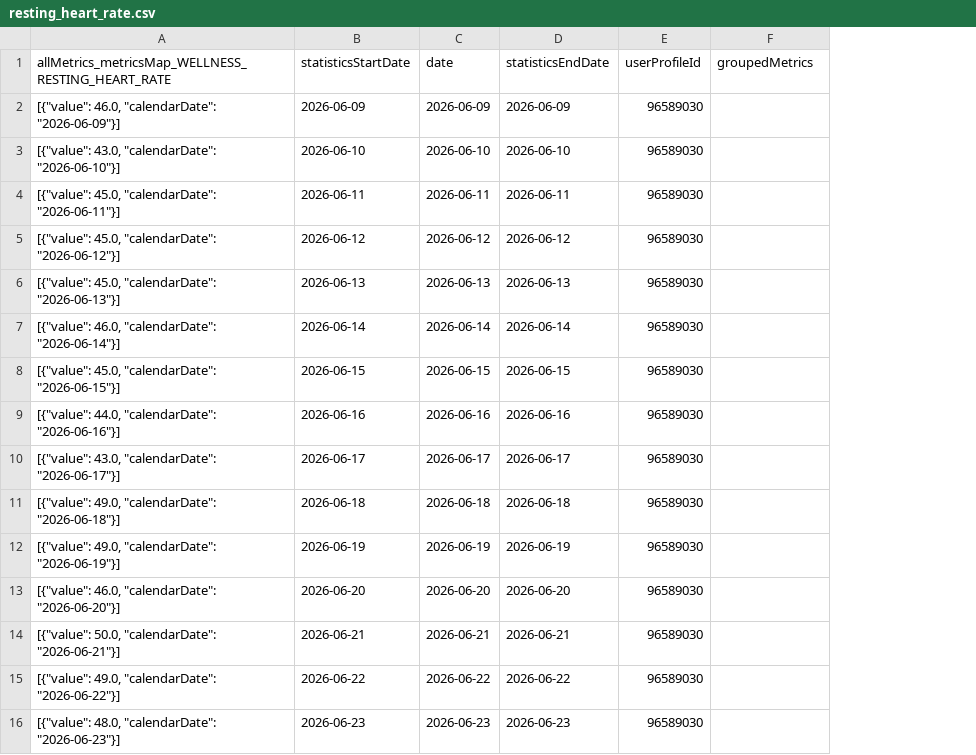
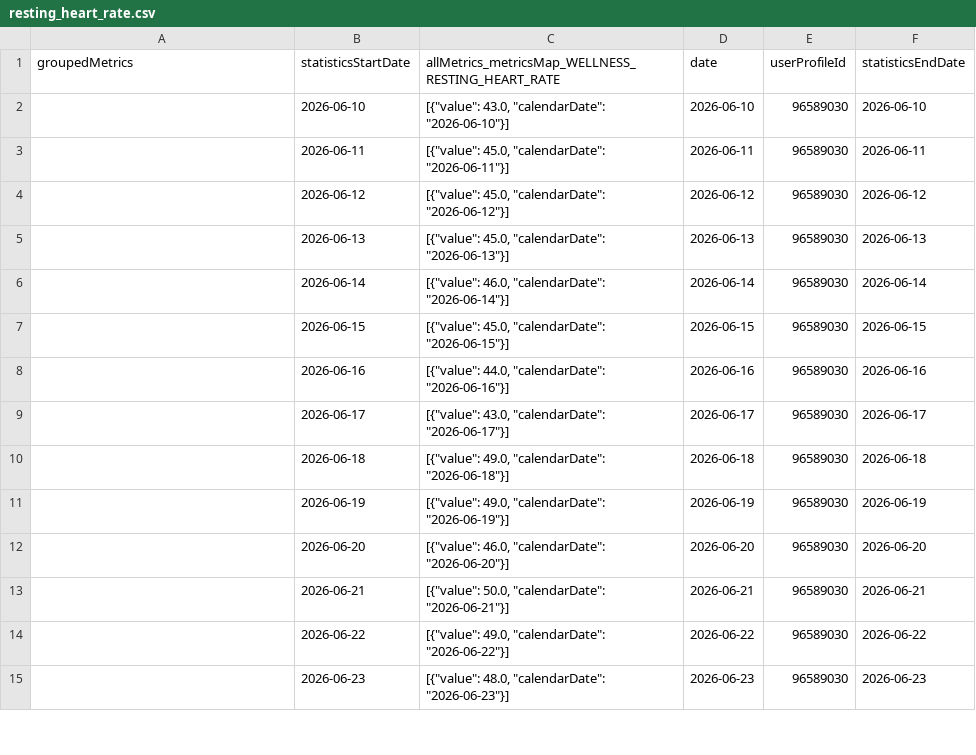
Before and after one commit to 123KingKarl123/garmin-data-xK9mP2qL7vR4nJ8w, a CSV file: resting_heart_rate.csv, drawn as a sheet; only a part is shown; removed rows and columns are numbered as before the commit, all else as after; the diff covers the shown part only; the diff names each change by its address in the sheet, - before the commit and + after, or states it on an @@ line.

```diff
--- a/resting_heart_rate.csv
+++ b/resting_heart_rate.csv
+column C, rows 1-15: allMetrics_metricsMap_WELLNESS_RESTING_HEART_RATE | [{"value": 43.0, "calendarDate": "2026-06-10"}] | [{"value": 45.0, "calendarDate": "2026-06-11"}] | [{"value": 45.0, "calendarDate": "2026-06-12"}] | [{"value": 45.0, "calendarDate": "2026-06-13"}] | [{"value": 46.0, "calendarDate": "2026-06-14"}] | [{"value": 45.0, "calendarDate": "2026-06-15"}] | [{"value": 44.0, "calendarDate": "2026-06-16"}] | [{"value": 43.0, "calendarDate": "2026-06-17"}] | [{"value": 49.0, "calendarDate": "2026-06-18"}] | [{"value": 49.0, "calendarDate": "2026-06-19"}] | [{"value": 46.0, "calendarDate": "2026-06-20"}] | [{"value": 50.0, "calendarDate": "2026-06-21"}] | [{"value": 49.0, "calendarDate": "2026-06-22"}] | [{"value": 48.0, "calendarDate": "2026-06-23"}]
-column D (statisticsEndDate), rows 3-16: 2026-06-10 | 2026-06-11 | 2026-06-12 | 2026-06-13 | 2026-06-14 | 2026-06-15 | 2026-06-16 | 2026-06-17 | 2026-06-18 | 2026-06-19 | 2026-06-20 | 2026-06-21 | 2026-06-22 | 2026-06-23
-A1: allMetrics_metricsMap_WELLNESS_RESTING_HEART_RATE
+A1: groupedMetrics
-F1: groupedMetrics
+F1: statisticsEndDate
-row 2: [{"value": 46.0, "calendarDate": "2026-06-09"}] | 2026-06-09 | 2026-06-09 | 2026-06-09 | 96589030
-A2 (groupedMetrics): [{"value": 43.0, "calendarDate": "2026-06-10"}]
+A2 (groupedMetrics): (empty)
-F2 (statisticsEndDate): (empty)
+F2 (statisticsEndDate): 2026-06-10
-A3 (groupedMetrics): [{"value": 45.0, "calendarDate": "2026-06-11"}]
+A3 (groupedMetrics): (empty)
-F3 (statisticsEndDate): (empty)
+F3 (statisticsEndDate): 2026-06-11
-A4 (groupedMetrics): [{"value": 45.0, "calendarDate": "2026-06-12"}]
+A4 (groupedMetrics): (empty)
-F4 (statisticsEndDate): (empty)
+F4 (statisticsEndDate): 2026-06-12
-A5 (groupedMetrics): [{"value": 45.0, "calendarDate": "2026-06-13"}]
+A5 (groupedMetrics): (empty)
-F5 (statisticsEndDate): (empty)
+F5 (statisticsEndDate): 2026-06-13
-A6 (groupedMetrics): [{"value": 46.0, "calendarDate": "2026-06-14"}]
+A6 (groupedMetrics): (empty)
-F6 (statisticsEndDate): (empty)
+F6 (statisticsEndDate): 2026-06-14
-A7 (groupedMetrics): [{"value": 45.0, "calendarDate": "2026-06-15"}]
+A7 (groupedMetrics): (empty)
-F7 (statisticsEndDate): (empty)
+F7 (statisticsEndDate): 2026-06-15
-A8 (groupedMetrics): [{"value": 44.0, "calendarDate": "2026-06-16"}]
+A8 (groupedMetrics): (empty)
-F8 (statisticsEndDate): (empty)
+F8 (statisticsEndDate): 2026-06-16
-A9 (groupedMetrics): [{"value": 43.0, "calendarDate": "2026-06-17"}]
+A9 (groupedMetrics): (empty)
-F9 (statisticsEndDate): (empty)
+F9 (statisticsEndDate): 2026-06-17
-A10 (groupedMetrics): [{"value": 49.0, "calendarDate": "2026-06-18"}]
+A10 (groupedMetrics): (empty)
-F10 (statisticsEndDate): (empty)
+F10 (statisticsEndDate): 2026-06-18
-A11 (groupedMetrics): [{"value": 49.0, "calendarDate": "2026-06-19"}]
+A11 (groupedMetrics): (empty)
-F11 (statisticsEndDate): (empty)
+F11 (statisticsEndDate): 2026-06-19
-A12 (groupedMetrics): [{"value": 46.0, "calendarDate": "2026-06-20"}]
+A12 (groupedMetrics): (empty)
-F12 (statisticsEndDate): (empty)
+F12 (statisticsEndDate): 2026-06-20
-A13 (groupedMetrics): [{"value": 50.0, "calendarDate": "2026-06-21"}]
+A13 (groupedMetrics): (empty)
-F13 (statisticsEndDate): (empty)
+F13 (statisticsEndDate): 2026-06-21
-A14 (groupedMetrics): [{"value": 49.0, "calendarDate": "2026-06-22"}]
+A14 (groupedMetrics): (empty)
-F14 (statisticsEndDate): (empty)
+F14 (statisticsEndDate): 2026-06-22
-A15 (groupedMetrics): [{"value": 48.0, "calendarDate": "2026-06-23"}]
+A15 (groupedMetrics): (empty)
-F15 (statisticsEndDate): (empty)
+F15 (statisticsEndDate): 2026-06-23
```
Also changed, not shown: 1 added row and 152 edited cells elsewhere in this file, activities.csv, body_composition.csv, 10 other files.
